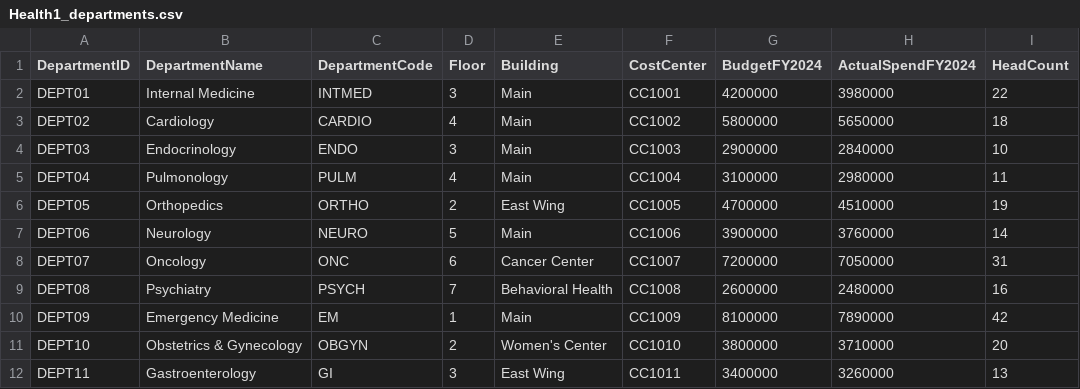
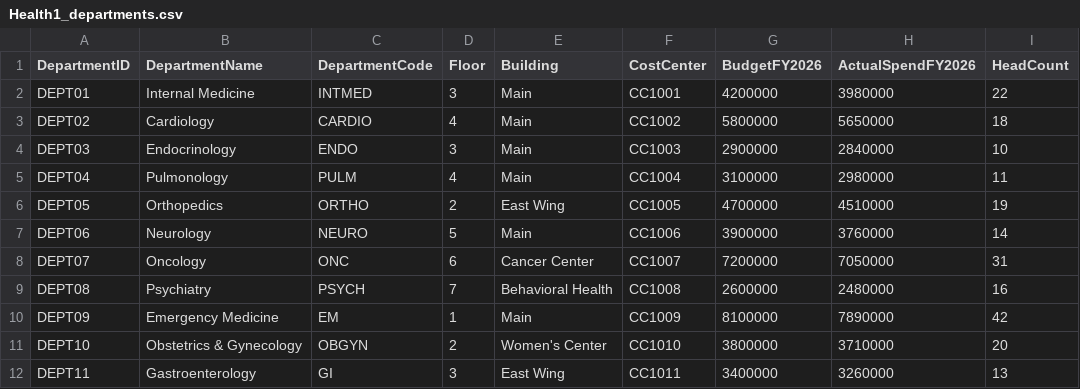
Before and after one commit to MsBelindaAllen/TrainingData, a CSV file: Health1_departments.csv, drawn as a sheet.

Commit message:
Update budget fiscal year in Health1_departments.csv

```diff
--- a/Health1_departments.csv
+++ b/Health1_departments.csv
@@ -1,2 +1,2 @@
-DepartmentID,DepartmentName,DepartmentCode,Floor,Building,CostCenter,BudgetFY2024,ActualSpendFY2024,HeadCount
+DepartmentID,DepartmentName,DepartmentCode,Floor,Building,CostCenter,BudgetFY2026,ActualSpendFY2026,HeadCount
 DEPT01,Internal Medicine,INTMED,3,Main,CC1001,4200000,3980000,22
```
